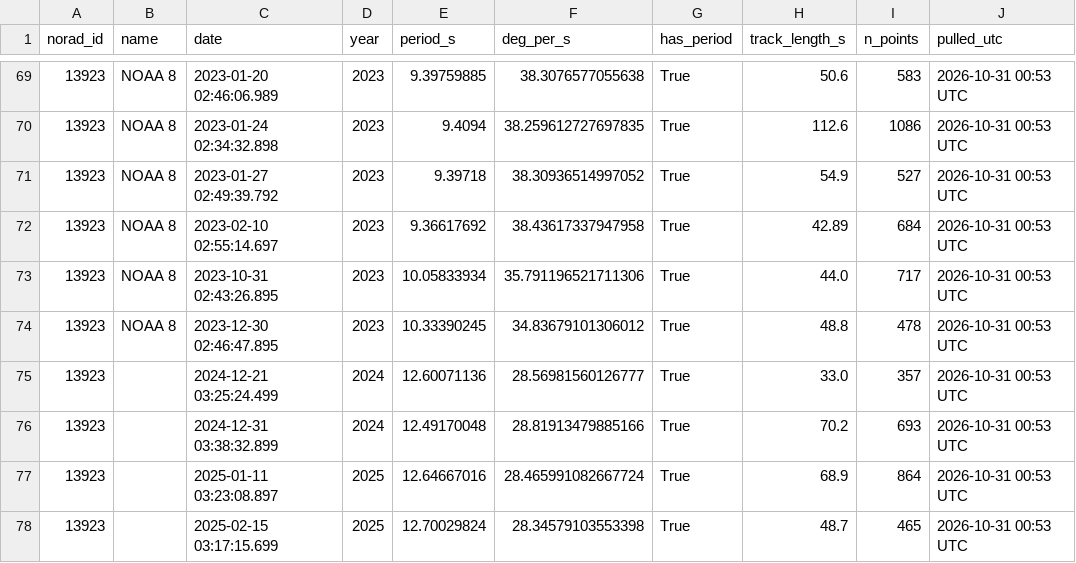
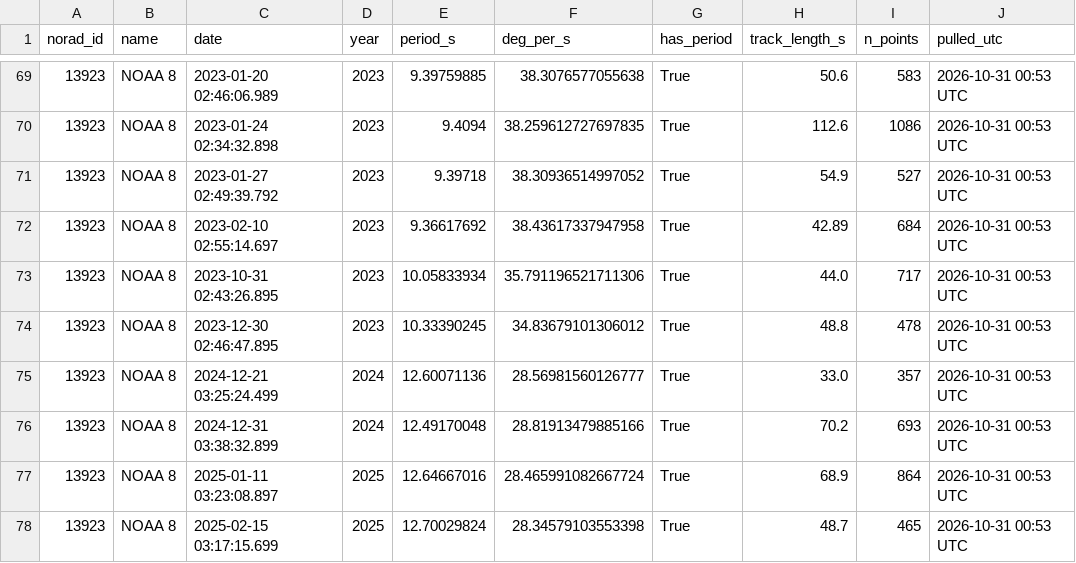
Before and after one commit to yim1305/HARMONIA-Code, a CSV file: mmt_rotation/data/pull_2026-10-31_NOAA8_harmonic_2017-2019/mmt_tracks.csv, drawn as a sheet; only a part is shown, gaps mark what is left out; the diff names each change by its address in the sheet, - before the commit and + after, or states it on an @@ line.

```diff
--- a/mmt_rotation/data/pull_2026-10-31_NOAA8_harmonic_2017-2019/mmt_tracks.csv
+++ b/mmt_rotation/data/pull_2026-10-31_NOAA8_harmonic_2017-2019/mmt_tracks.csv
-B75:B78 (name): (empty)
+B75:B78 (name): NOAA 8
```
Also changed, not shown: mmt_rotation/data/pull_2026-10-24/mmt_tracks.csv, mmt_rotation/data/pull_2026-10-30_23940_2023-2024/mmt_tracks.csv, 13 other files.
